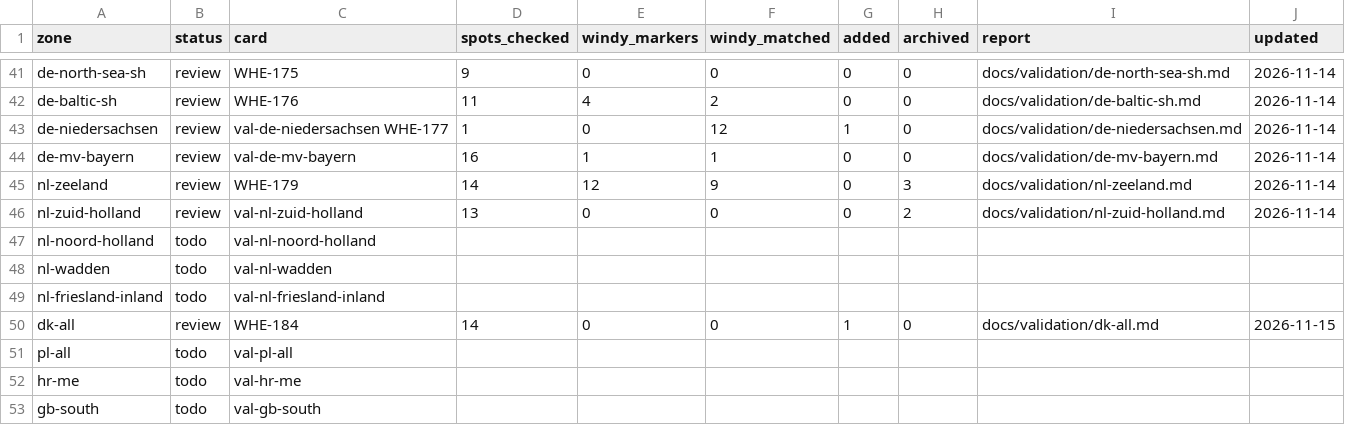
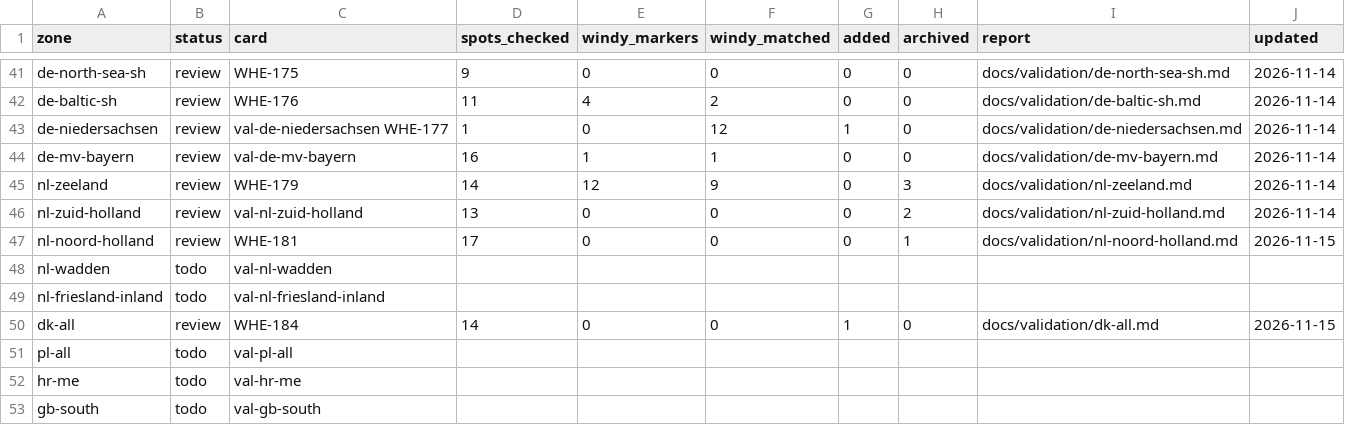
Before and after one commit to benjcvd/wheretokite, a CSV file: tools/spots/validation/status.csv, drawn as a sheet; only a part is shown, gaps mark what is left out.

```diff
--- a/tools/spots/validation/status.csv
+++ b/tools/spots/validation/status.csv
@@ -46,3 +46,3 @@ nl-zeeland,review,WHE-179,14,12,9,0,3,docs/validation/nl-zeeland.md,2026-11-14
 nl-zuid-holland,review,val-nl-zuid-holland,13,0,0,0,2,docs/validation/nl-zuid-holland.md,2026-11-14
-nl-noord-holland,todo,val-nl-noord-holland,,,,,,,
+nl-noord-holland,review,WHE-181,17,0,0,0,1,docs/validation/nl-noord-holland.md,2026-11-15
 nl-wadden,todo,val-nl-wadden,,,,,,,
```
Also changed, not shown: tools/spots/NL.csv, 1 other file.
